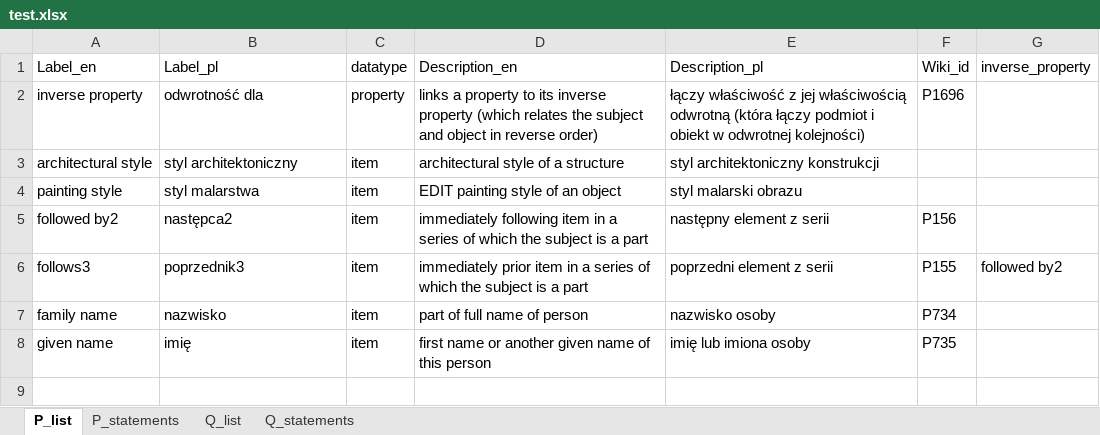
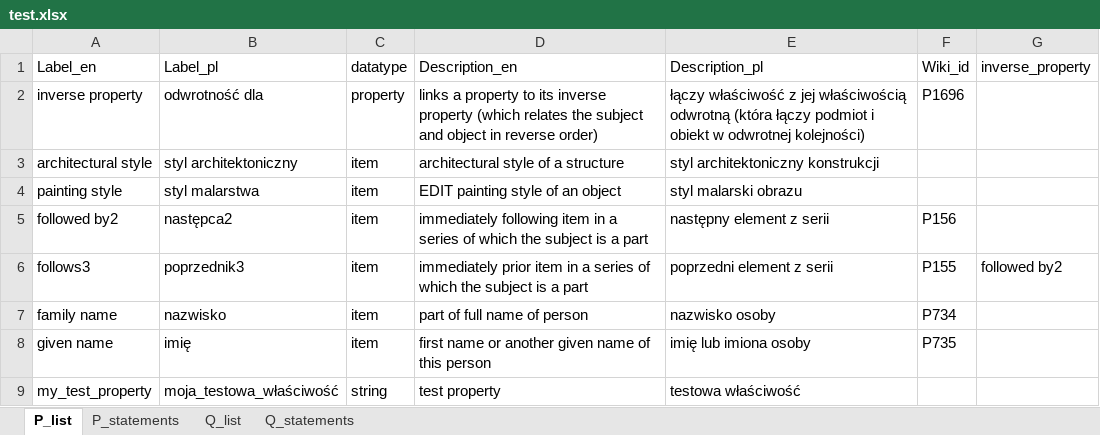
Before and after one commit to pjaskulski/wikihub_skrypty, an Excel workbook: data/test.xlsx, sheet P_list, drawn as a sheet; values as stored, in another font and other column widths than the file's, no borders; the diff names each change by its address in the sheet, - before the commit and + after, or states it on an @@ line.

```diff
--- a/data/test.xlsx (sheet P_list)
+++ b/data/test.xlsx (sheet P_list)
+row 9: my_test_property | moja_testowa_właściwość | string | test property | testowa właściwość
```
Also changed, not shown: sheet P_statements, 2 other files.
